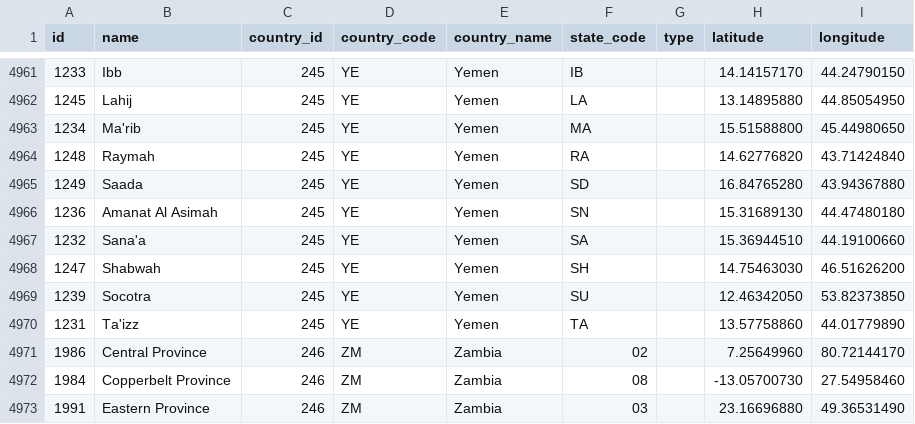
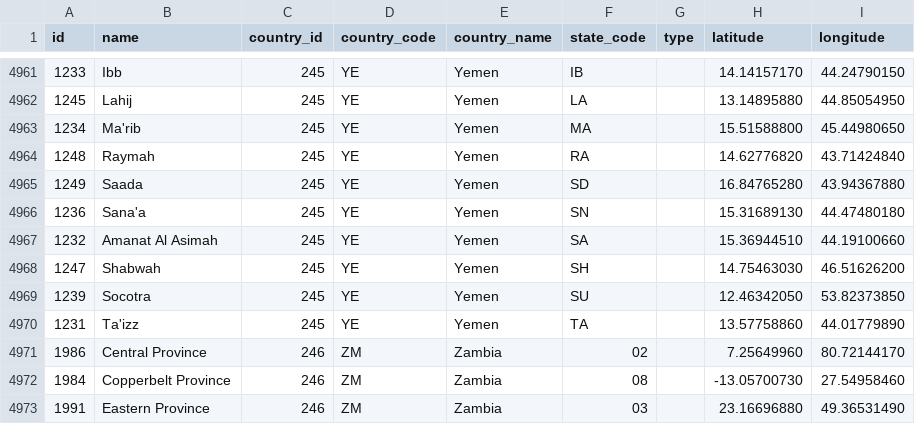
Before and after one commit to dr5hn/countries-states-cities-database, a CSV file: csv/states.csv, drawn as a sheet; only a part is shown, gaps mark what is left out.

Commit message:
Update states.csv
Corrected according to state codes (https://en.wikipedia.org/wiki/ISO_3166-2:YE)

```diff
--- a/csv/states.csv
+++ b/csv/states.csv
@@ -4965,4 +4965,4 @@ id,name,country_id,country_code,country_name,state_code,type,latitude,longitude
 1249,Saada,245,YE,Yemen,SD,,16.84765280,43.94367880
-1236,"Amanat Al Asimah",245,YE,Yemen,SN,,15.31689130,44.47480180
-1232,Sana'a,245,YE,Yemen,SA,,15.36944510,44.19100660
+1236,Sana'a,245,YE,Yemen,SN,,15.31689130,44.47480180
+1232,"Amanat Al Asimah",245,YE,Yemen,SA,,15.36944510,44.19100660
 1247,Shabwah,245,YE,Yemen,SH,,14.75463030,46.51626200
```
